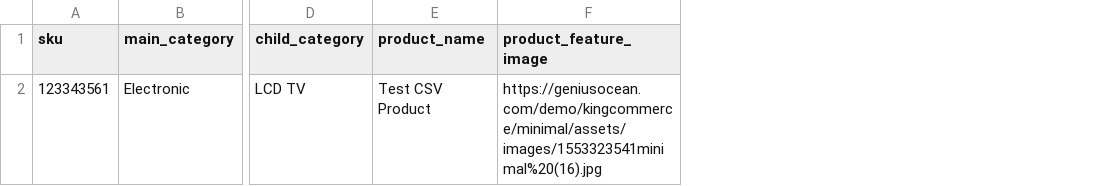
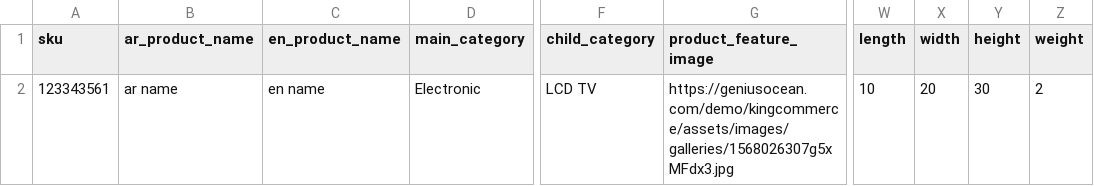
Before and after one commit to OmarAshour207/volcano_stock, a CSV file: public/assets/product-csv-format.csv, drawn as a sheet; only a part is shown, gaps mark what is left out; removed rows and columns are numbered as before the commit, all else as after; the diff names each change by its address in the sheet, - before the commit and + after, or states it on an @@ line.

Commit message:
upload products using csv file

```diff
--- a/public/assets/product-csv-format.csv
+++ b/public/assets/product-csv-format.csv
+column B (ar_product_name), row 2: ar name
+column C (en_product_name), row 2: en name
-column E (product_name), row 2: Test CSV Product
+column W (length), row 2: 10
+column X (width), row 2: 20
+column Y (height), row 2: 30
+column Z (weight), row 2: 2
-G2 (product_feature_image): https://geniusocean.com/demo/kingcommerce/minimal/assets/images/1553323541minimal%20(16).jpg
+G2 (product_feature_image): https://geniusocean.com/demo/kingcommerce/assets/images/galleries/1568026307g5xMFdx3.jpg
```
Also changed, not shown: 5 other files.
